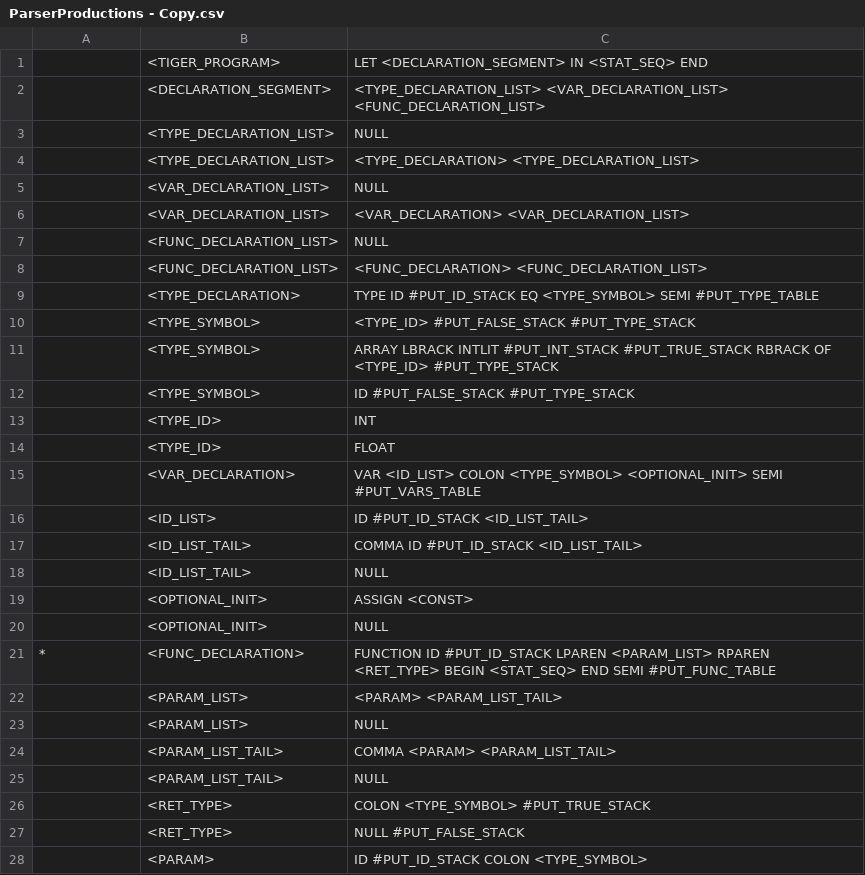
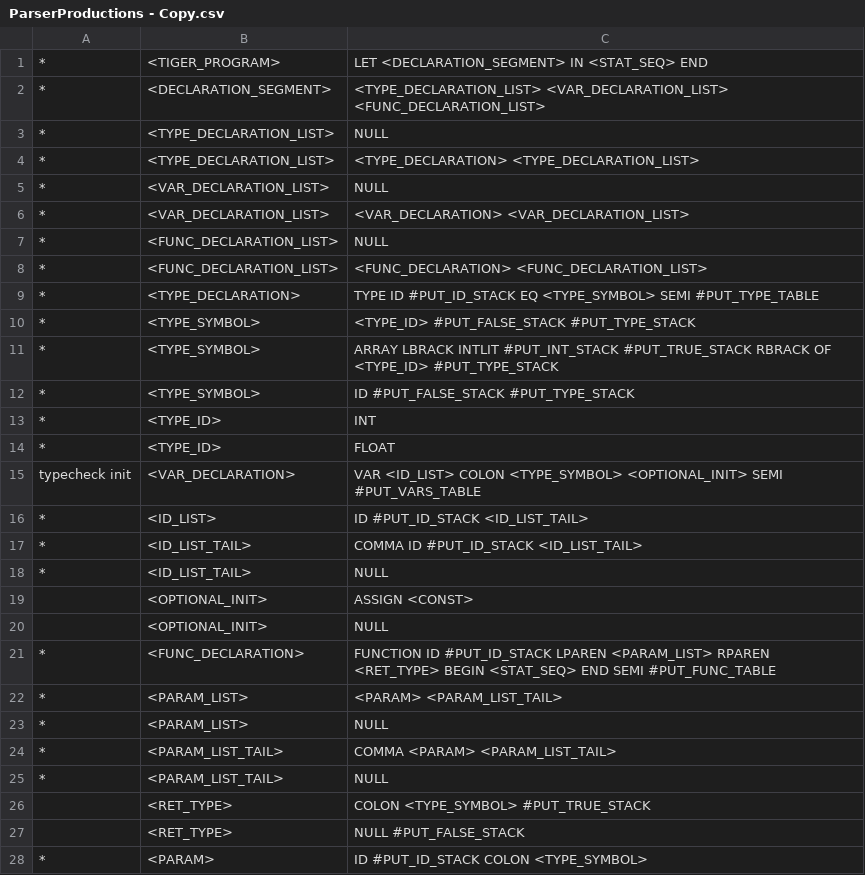
Before and after one commit to ClysmiC/tiger-compiler, a CSV file: res/ParserProductions - Copy.csv, drawn as a sheet; only a part is shown; the diff covers the shown part only.

Commit message:
Assigning into array is typechecked correctly

```diff
--- a/res/ParserProductions - Copy.csv
+++ b/res/ParserProductions - Copy.csv
@@ -1,19 +1,19 @@
-,<TIGER_PROGRAM>,LET <DECLARATION_SEGMENT> IN <STAT_SEQ> END
-,<DECLARATION_SEGMENT>,<TYPE_DECLARATION_LIST> <VAR_DECLARATION_LIST> <FUNC_DECLARATION_LIST>
-,<TYPE_DECLARATION_LIST>,NULL
-,<TYPE_DECLARATION_LIST>,<TYPE_DECLARATION> <TYPE_DECLARATION_LIST>
-,<VAR_DECLARATION_LIST>,NULL
-,<VAR_DECLARATION_LIST>,<VAR_DECLARATION> <VAR_DECLARATION_LIST>
-,<FUNC_DECLARATION_LIST>,NULL
-,<FUNC_DECLARATION_LIST>,<FUNC_DECLARATION> <FUNC_DECLARATION_LIST>
-,<TYPE_DECLARATION>,TYPE ID #PUT_ID_STACK EQ <TYPE_SYMBOL> SEMI #PUT_TYPE_TABLE
-,<TYPE_SYMBOL>,<TYPE_ID> #PUT_FALSE_STACK #PUT_TYPE_STACK
-,<TYPE_SYMBOL>,ARRAY LBRACK INTLIT #PUT_INT_STACK #PUT_TRUE_STACK RBRACK OF <TYPE_ID> #PUT_TYPE_STACK
-,<TYPE_SYMBOL>,ID #PUT_FALSE_STACK #PUT_TYPE_STACK
-,<TYPE_ID>,INT
-,<TYPE_ID>,FLOAT
-,<VAR_DECLARATION>,VAR <ID_LIST> COLON <TYPE_SYMBOL> <OPTIONAL_INIT>  SEMI #PUT_VARS_TABLE
-,<ID_LIST>,ID #PUT_ID_STACK <ID_LIST_TAIL>
-,<ID_LIST_TAIL>,COMMA ID #PUT_ID_STACK <ID_LIST_TAIL>
-,<ID_LIST_TAIL>,NULL
+*,<TIGER_PROGRAM>,LET <DECLARATION_SEGMENT> IN <STAT_SEQ> END
+*,<DECLARATION_SEGMENT>,<TYPE_DECLARATION_LIST> <VAR_DECLARATION_LIST> <FUNC_DECLARATION_LIST>
+*,<TYPE_DECLARATION_LIST>,NULL
+*,<TYPE_DECLARATION_LIST>,<TYPE_DECLARATION> <TYPE_DECLARATION_LIST>
+*,<VAR_DECLARATION_LIST>,NULL
+*,<VAR_DECLARATION_LIST>,<VAR_DECLARATION> <VAR_DECLARATION_LIST>
+*,<FUNC_DECLARATION_LIST>,NULL
+*,<FUNC_DECLARATION_LIST>,<FUNC_DECLARATION> <FUNC_DECLARATION_LIST>
+*,<TYPE_DECLARATION>,TYPE ID #PUT_ID_STACK EQ <TYPE_SYMBOL> SEMI #PUT_TYPE_TABLE
+*,<TYPE_SYMBOL>,<TYPE_ID> #PUT_FALSE_STACK #PUT_TYPE_STACK
+*,<TYPE_SYMBOL>,ARRAY LBRACK INTLIT #PUT_INT_STACK #PUT_TRUE_STACK RBRACK OF <TYPE_ID> #PUT_TYPE_STACK
+*,<TYPE_SYMBOL>,ID #PUT_FALSE_STACK #PUT_TYPE_STACK
+*,<TYPE_ID>,INT
+*,<TYPE_ID>,FLOAT
+typecheck init,<VAR_DECLARATION>,VAR <ID_LIST> COLON <TYPE_SYMBOL> <OPTIONAL_INIT>  SEMI #PUT_VARS_TABLE
+*,<ID_LIST>,ID #PUT_ID_STACK <ID_LIST_TAIL>
+*,<ID_LIST_TAIL>,COMMA ID #PUT_ID_STACK <ID_LIST_TAIL>
+*,<ID_LIST_TAIL>,NULL
 ,<OPTIONAL_INIT>,ASSIGN <CONST>
@@ -21,8 +21,8 @@
 *,<FUNC_DECLARATION>,FUNCTION ID #PUT_ID_STACK LPAREN <PARAM_LIST> RPAREN <RET_TYPE> BEGIN <STAT_SEQ> END SEMI #PUT_FUNC_TABLE
-,<PARAM_LIST>,<PARAM> <PARAM_LIST_TAIL>
-,<PARAM_LIST>,NULL
-,<PARAM_LIST_TAIL>,COMMA <PARAM> <PARAM_LIST_TAIL>
-,<PARAM_LIST_TAIL>,NULL
+*,<PARAM_LIST>,<PARAM> <PARAM_LIST_TAIL>
+*,<PARAM_LIST>,NULL
+*,<PARAM_LIST_TAIL>,COMMA <PARAM> <PARAM_LIST_TAIL>
+*,<PARAM_LIST_TAIL>,NULL
 ,<RET_TYPE>,COLON <TYPE_SYMBOL> #PUT_TRUE_STACK
 ,<RET_TYPE>,NULL #PUT_FALSE_STACK
-,<PARAM>,ID #PUT_ID_STACK COLON <TYPE_SYMBOL>
+*,<PARAM>,ID #PUT_ID_STACK COLON <TYPE_SYMBOL>
```
Also changed, not shown: 3 edited cells elsewhere in this file, 2 other files.
